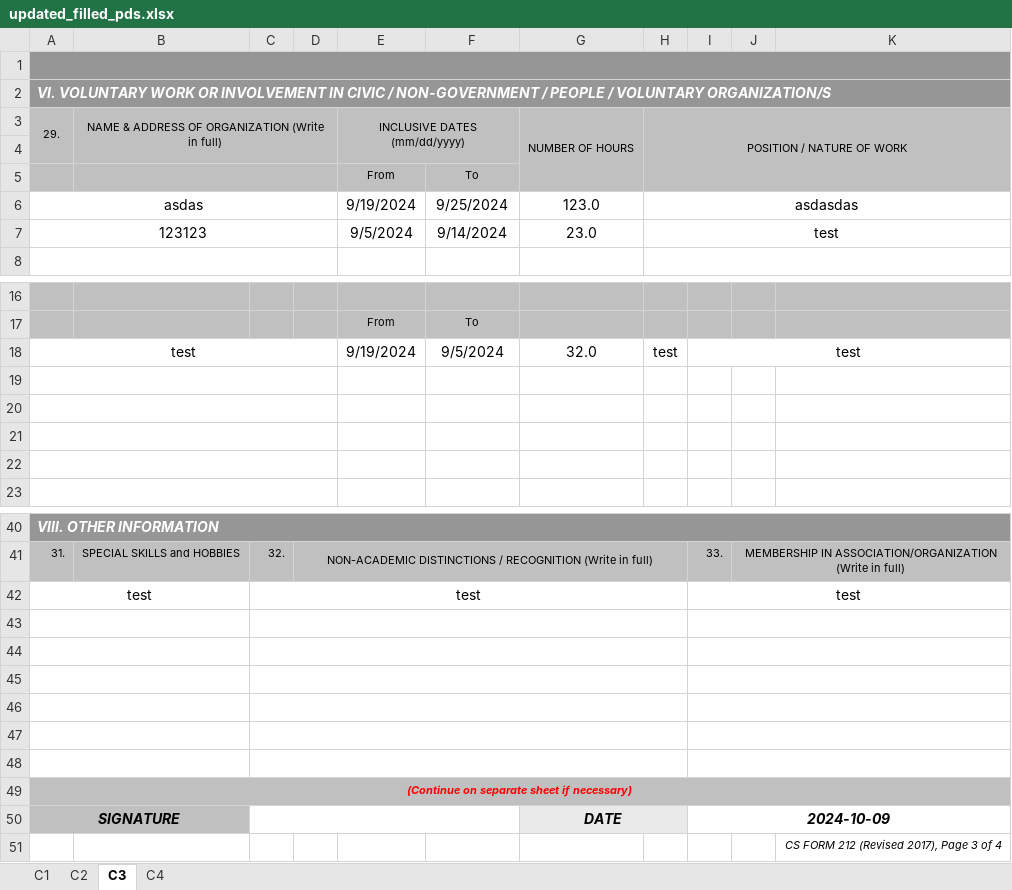
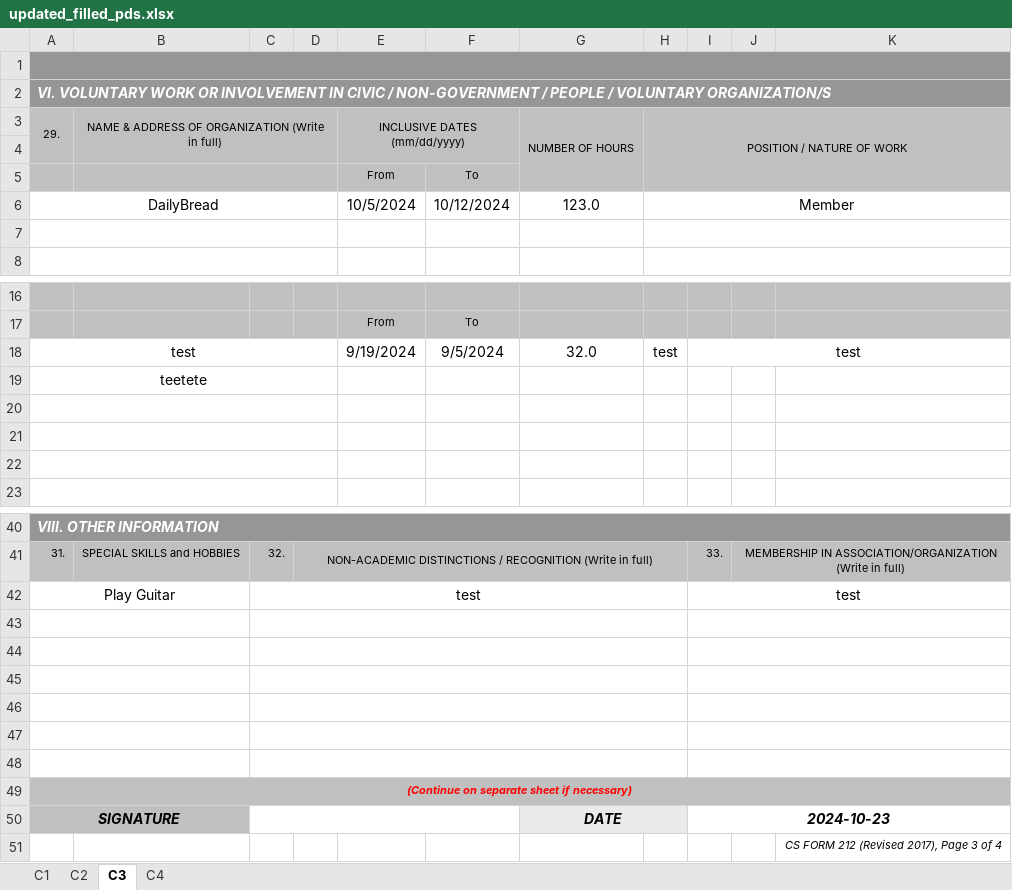
Before and after one commit to PUPT-HRIS/PUPTHRIS, an Excel workbook: backend/temp/updated_filled_pds.xlsx, sheet C3, drawn as a sheet; only a part is shown, gaps mark what is left out; values as stored, in another font and other column widths than the file's, no borders; charts and pictures not drawn; removed rows and columns are numbered as before the commit, all else as after; the diff names each change by its address in the sheet, - before the commit and + after, or states it on an @@ line.

```diff
--- a/backend/temp/updated_filled_pds.xlsx (sheet C3)
+++ b/backend/temp/updated_filled_pds.xlsx (sheet C3)
-row 6: asdas |  |  |  | 9/19/2024 | 9/25/2024 | 123.0 | asdasdas
+row 6: DailyBread |  |  |  | 10/5/2024 | 10/12/2024 | 123.0 | Member
-row 7: 123123 |  |  |  | 9/5/2024 | 9/14/2024 | 23.0 | test
+row 7: (empty)
-A19: (empty)
+A19: teetete
-A42: test
+A42: Play Guitar
-I50: 2024-10-09
+I50: 2024-10-23
```
Also changed, not shown: sheet C1, sheet C2, sheet C4, charts or pictures, 6 other files.
